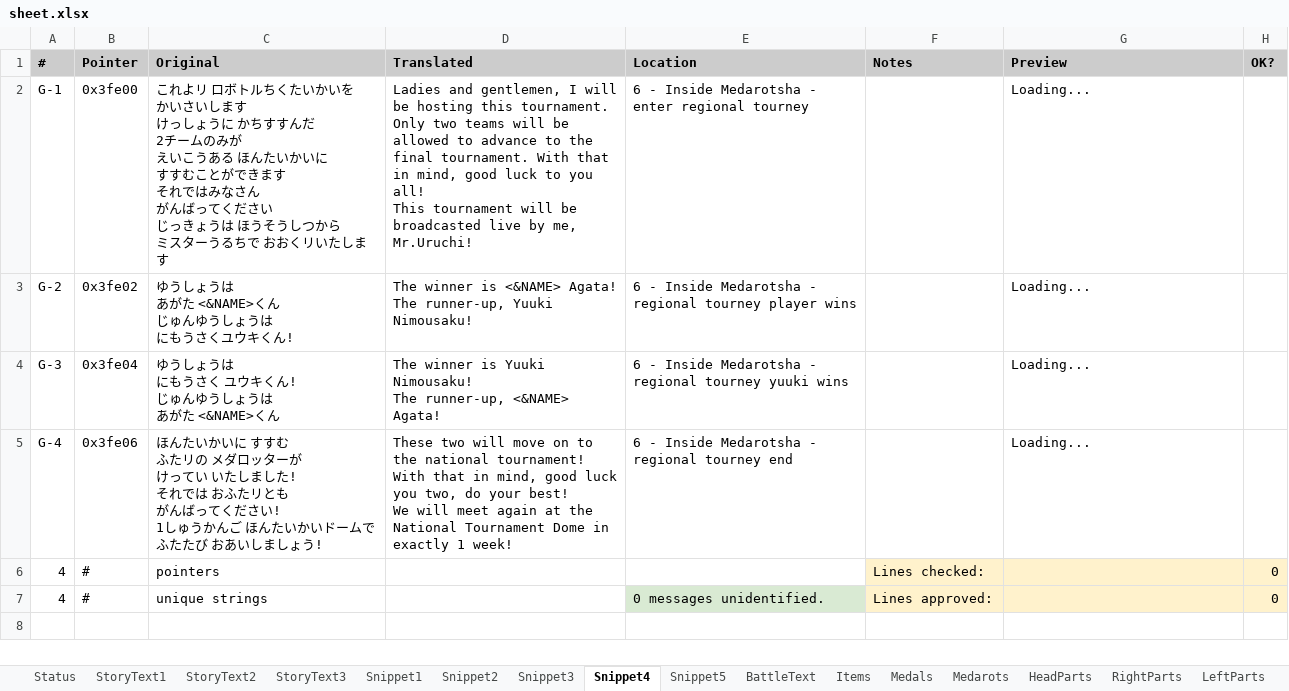
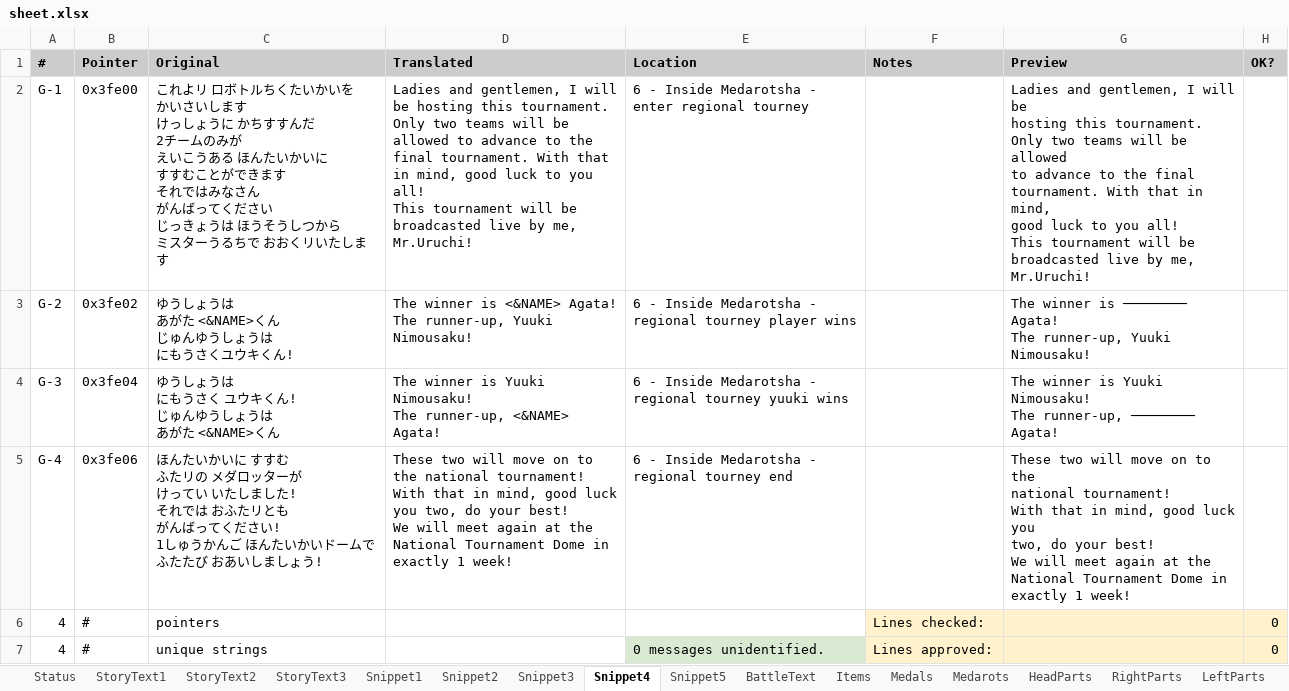
Before and after one commit to Medabots/medarot1_translation, an Excel workbook: sheet.xlsx, sheet Snippet4, drawn as a sheet; values as stored, in another font and other column widths than the file's, no borders; charts and pictures and conditional formats not drawn; ↵ is a line break in a cell; the diff names each change by its address in the sheet, - before the commit and + after, or states it on an @@ line.

```diff
--- a/sheet.xlsx (sheet Snippet4)
+++ b/sheet.xlsx (sheet Snippet4)
-G2 (Preview): Loading...
+G2 (Preview): Ladies and gentlemen, I will be ↵ hosting this tournament. ↵ Only two teams will be allowed ↵ to advance to the final ↵ tournament. With that in mind, ↵ good luck to you all! ↵ This tournament will be ↵ broadcasted live by me, ↵ Mr.Uruchi!
-G3 (Preview): Loading...
+G3 (Preview): The winner is ──────── ↵ Agata! ↵ The runner-up, Yuuki ↵ Nimousaku!
-G4 (Preview): Loading...
+G4 (Preview): The winner is Yuuki Nimousaku! ↵ The runner-up, ──────── ↵ Agata!
-G5 (Preview): Loading...
+G5 (Preview): These two will move on to the ↵ national tournament! ↵ With that in mind, good luck you ↵ two, do your best! ↵ We will meet again at the ↵ National Tournament Dome in ↵ exactly 1 week!
```
Also changed, not shown: sheet BattleText, sheet StoryText3, sheet StoryText2, sheet StoryText1, sheet Snippet1, sheet Snippet5, 3 more sheets, hidden cells, 1 other file.
